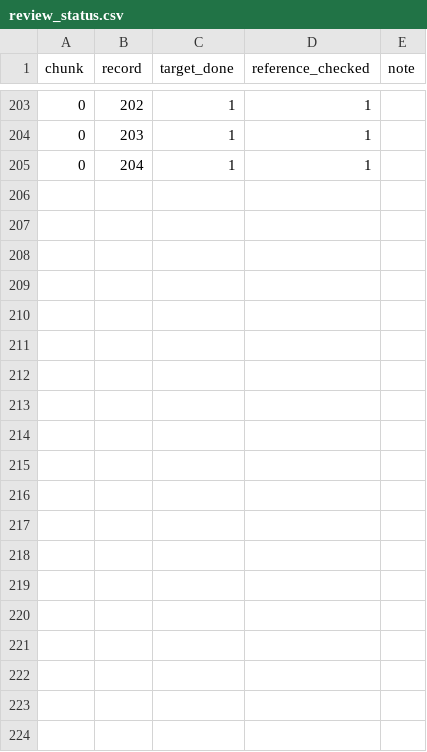
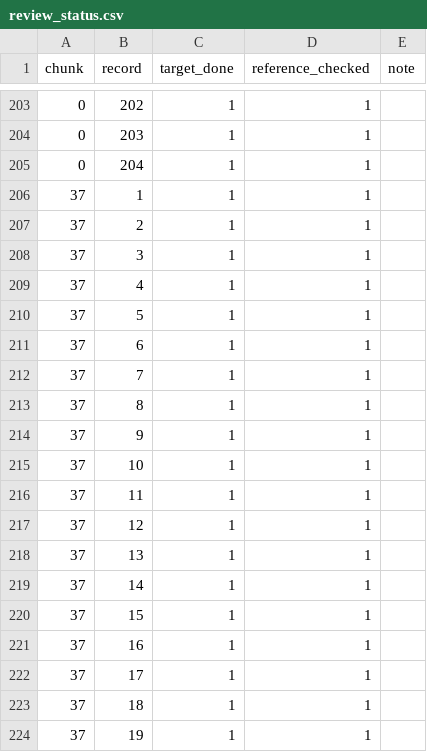
Before and after one commit to nE0sIghT/langrisser-5-translation, a CSV file: data/lang/ru/review_status.csv, drawn as a sheet; only a part is shown, gaps mark what is left out; the diff covers the shown part only.

```diff
--- a/data/lang/ru/review_status.csv
+++ b/data/lang/ru/review_status.csv
@@ -205 +205,20 @@ chunk,record,target_done,reference_checked,note
 0,204,1,1,
+37,1,1,1,
+37,2,1,1,
+37,3,1,1,
+37,4,1,1,
+37,5,1,1,
+37,6,1,1,
+37,7,1,1,
+37,8,1,1,
+37,9,1,1,
+37,10,1,1,
+37,11,1,1,
+37,12,1,1,
+37,13,1,1,
+37,14,1,1,
+37,15,1,1,
+37,16,1,1,
+37,17,1,1,
+37,18,1,1,
+37,19,1,1,
```
Also changed, not shown: 18 added rows elsewhere in this file, 13 other files.
